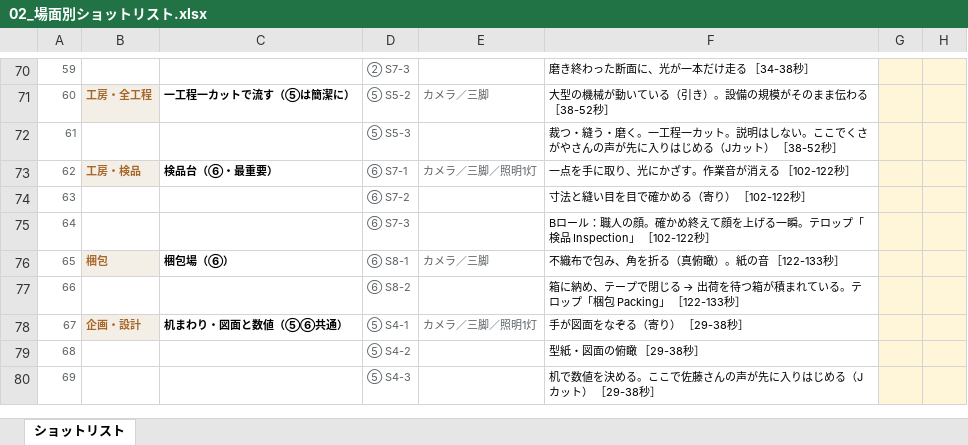
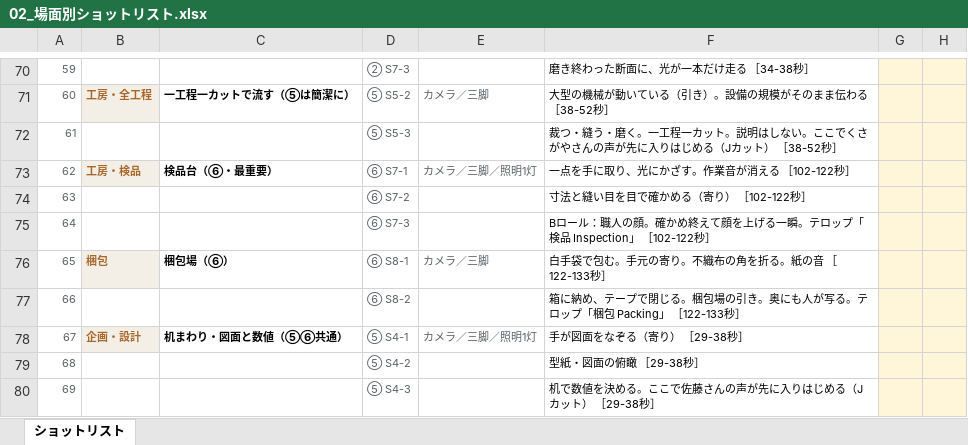
Before and after one commit to Shiori0415/dougaseisaku, an Excel workbook: pdf/02_場面別ショットリスト.xlsx, sheet ショットリスト, drawn as a sheet; only a part is shown, gaps mark what is left out; values as stored, in another font and other column widths than the file's, no borders; the diff names each change by its address in the sheet, - before the commit and + after, or states it on an @@ line.

```diff
--- a/pdf/02_場面別ショットリスト.xlsx (sheet ショットリスト)
+++ b/pdf/02_場面別ショットリスト.xlsx (sheet ショットリスト)
-F76: 不織布で包み、角を折る（真俯瞰）。紙の音 ［122-133秒］
+F76: 白手袋で包む。手元の寄り。不織布の角を折る。紙の音 ［122-133秒］
@@ F77: …で閉じる → 出荷を待つ箱が積まれている。テロ… → …で閉じる。梱包場の引き。奥にも人が写る。テロ… @@
```
Also changed, not shown: 5 other files.
